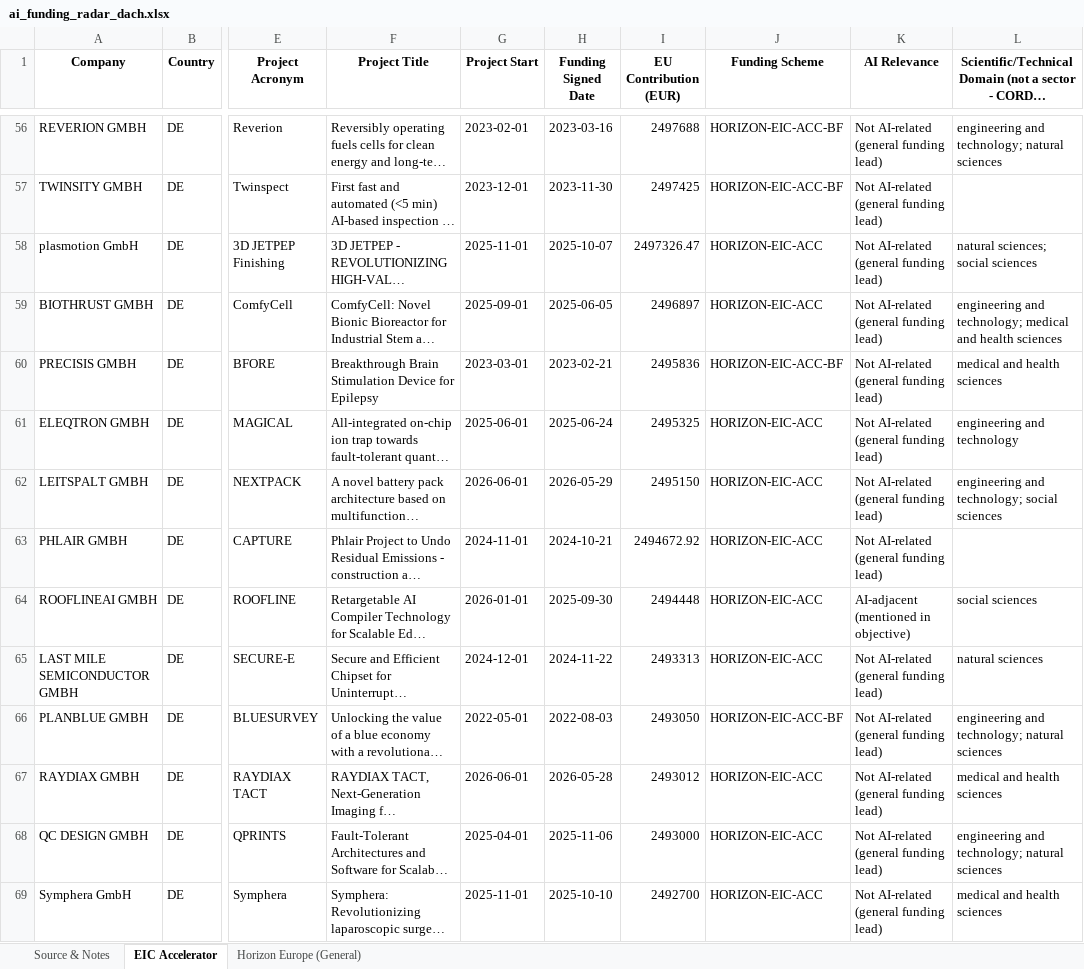
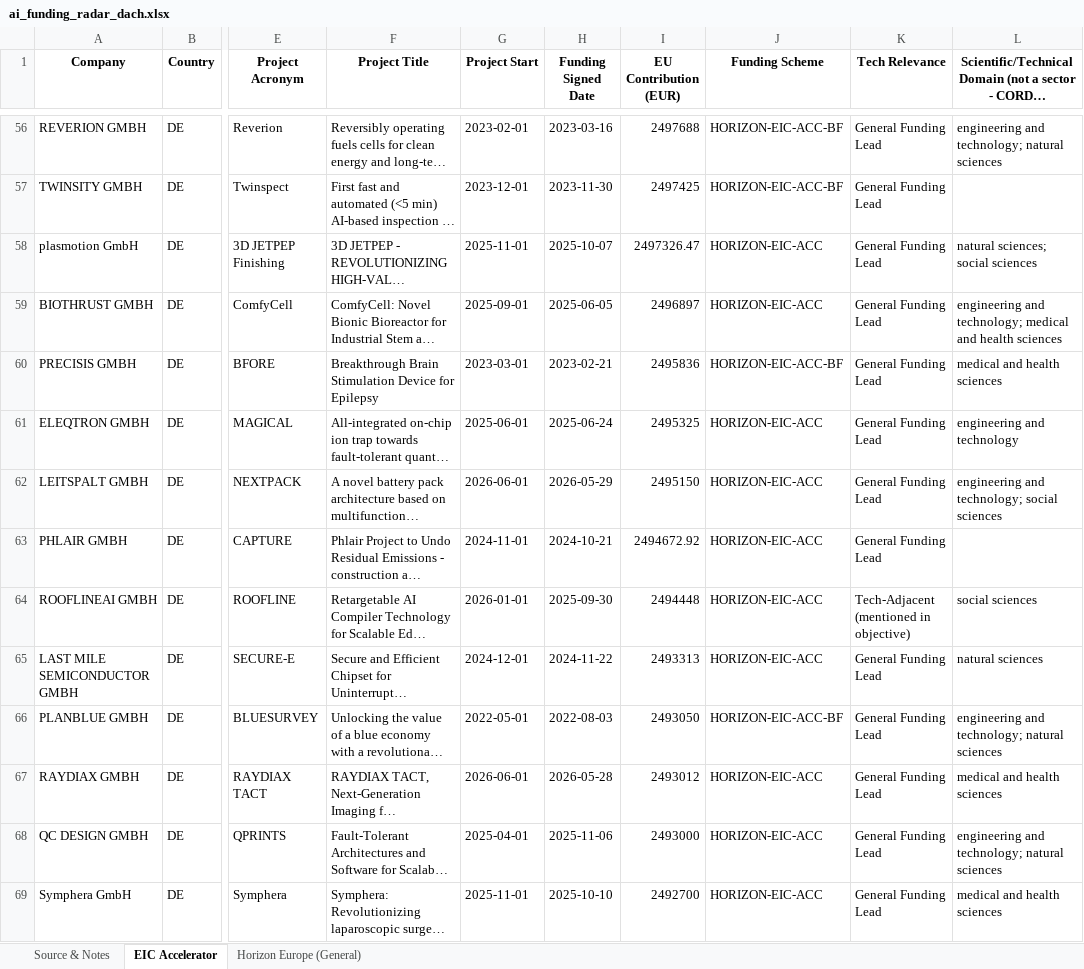
Before and after one commit to tuanasuslu/cordis-ai-funding-radar, an Excel workbook: ai_funding_radar_dach.xlsx, sheet EIC Accelerator, drawn as a sheet; only a part is shown, gaps mark what is left out; long unchanged cells end in …; values as stored, in another font and other column widths than the file's, no borders; the diff covers the shown part only; the diff names each change by its address in the sheet, - before the commit and + after, or states it on an @@ line.

```diff
--- a/ai_funding_radar_dach.xlsx (sheet EIC Accelerator)
+++ b/ai_funding_radar_dach.xlsx (sheet EIC Accelerator)
-K1: AI Relevance
+K1: Tech Relevance
-K56:K63 (Tech Relevance): Not AI-related (general funding lead)
+K56:K63 (Tech Relevance): General Funding Lead
-K64 (Tech Relevance): AI-adjacent (mentioned in objective)
+K64 (Tech Relevance): Tech-Adjacent (mentioned in objective)
-K65:K69 (Tech Relevance): Not AI-related (general funding lead)
+K65:K69 (Tech Relevance): General Funding Lead
```
Also changed, not shown: 131 edited cells elsewhere in this sheet, sheet Horizon Europe (General), sheet Source & Notes, 4 other files.
